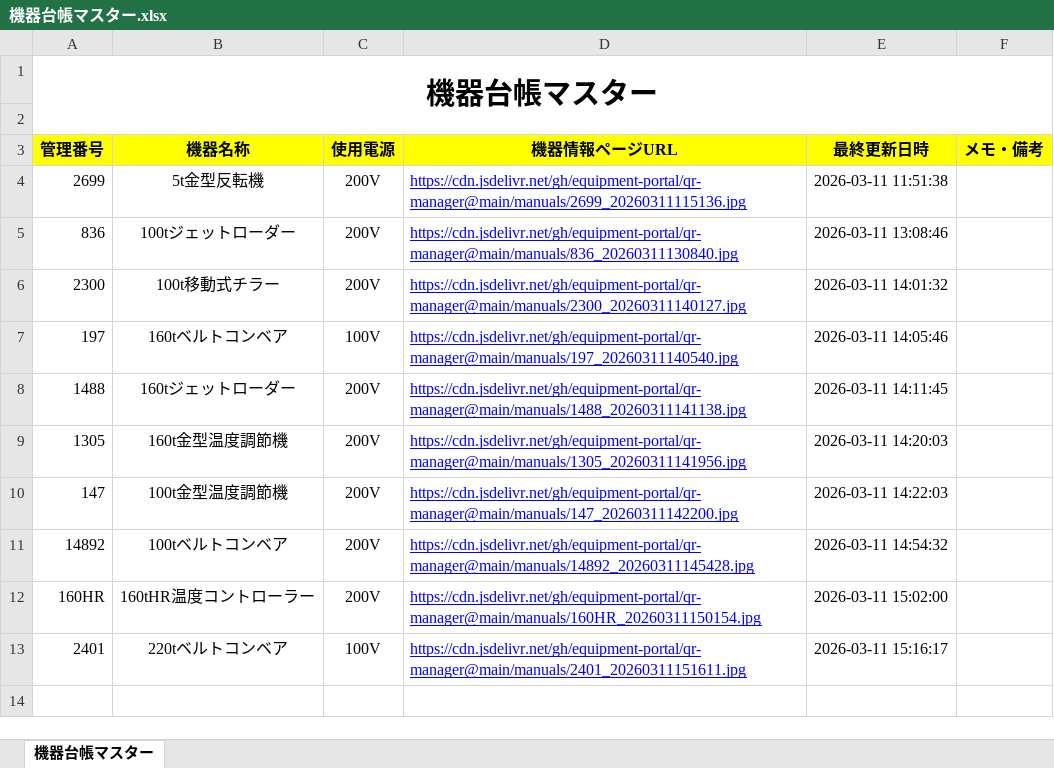
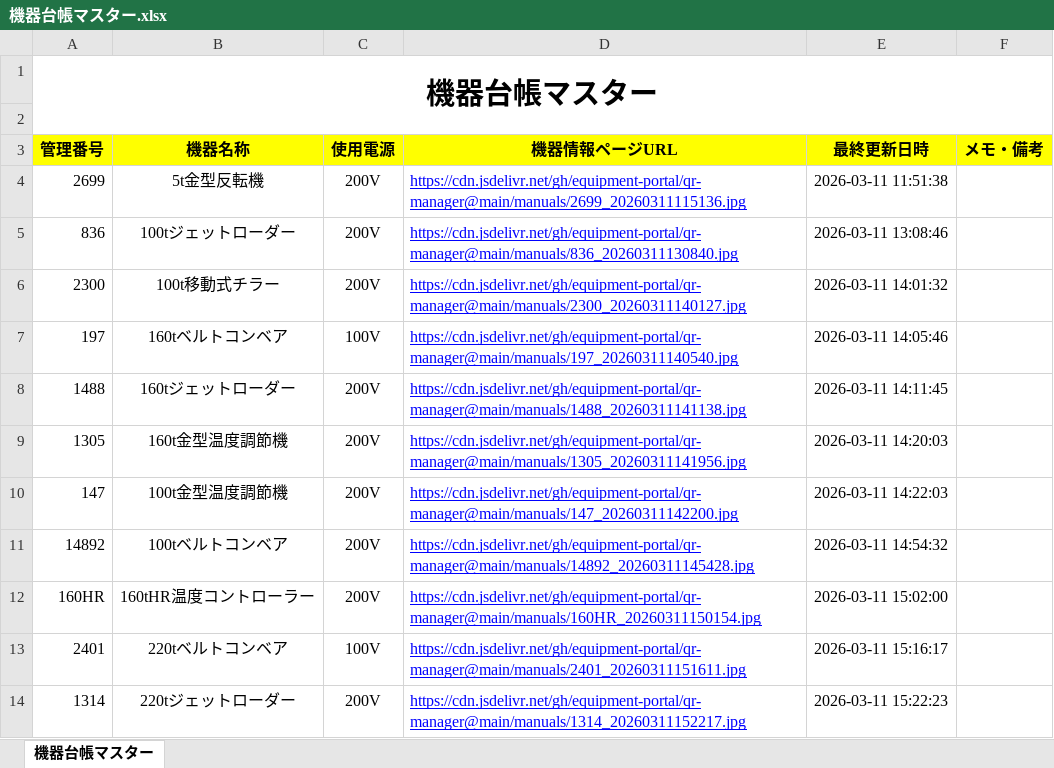
Before and after one commit to equipment-portal/qr-manager, an Excel workbook: ledger/機器台帳マスター.xlsx, sheet 機器台帳マスター, drawn as a sheet; values as stored, in another font and other column widths than the file's, no borders; the diff names each change by its address in the sheet, - before the commit and + after, or states it on an @@ line.

Commit message:
Update Master Ledger

```diff
--- a/ledger/機器台帳マスター.xlsx (sheet 機器台帳マスター)
+++ b/ledger/機器台帳マスター.xlsx (sheet 機器台帳マスター)
+row 14: 1314 | 220tジェットローダー | 200V | https://cdn.jsdelivr.net/gh/equipment-portal/qr-manager@main/manuals/1314_20260311152217.jpg | 2026-03-11 15:22:23
```
